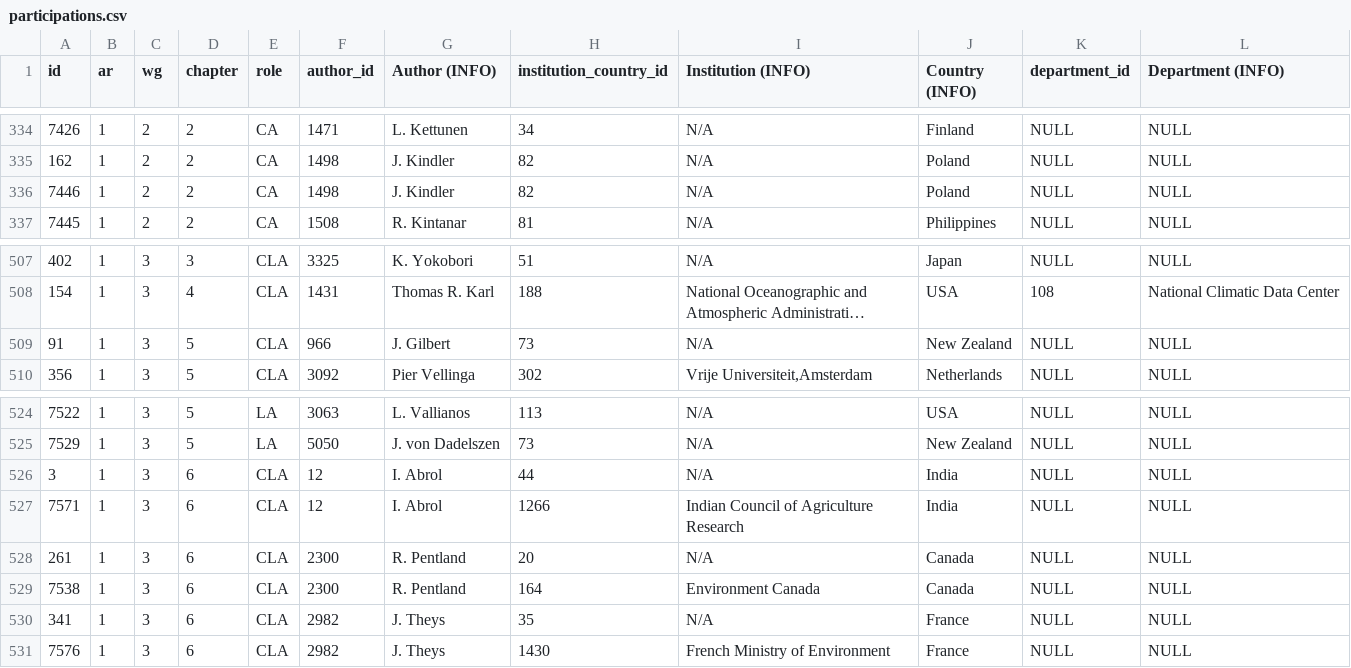
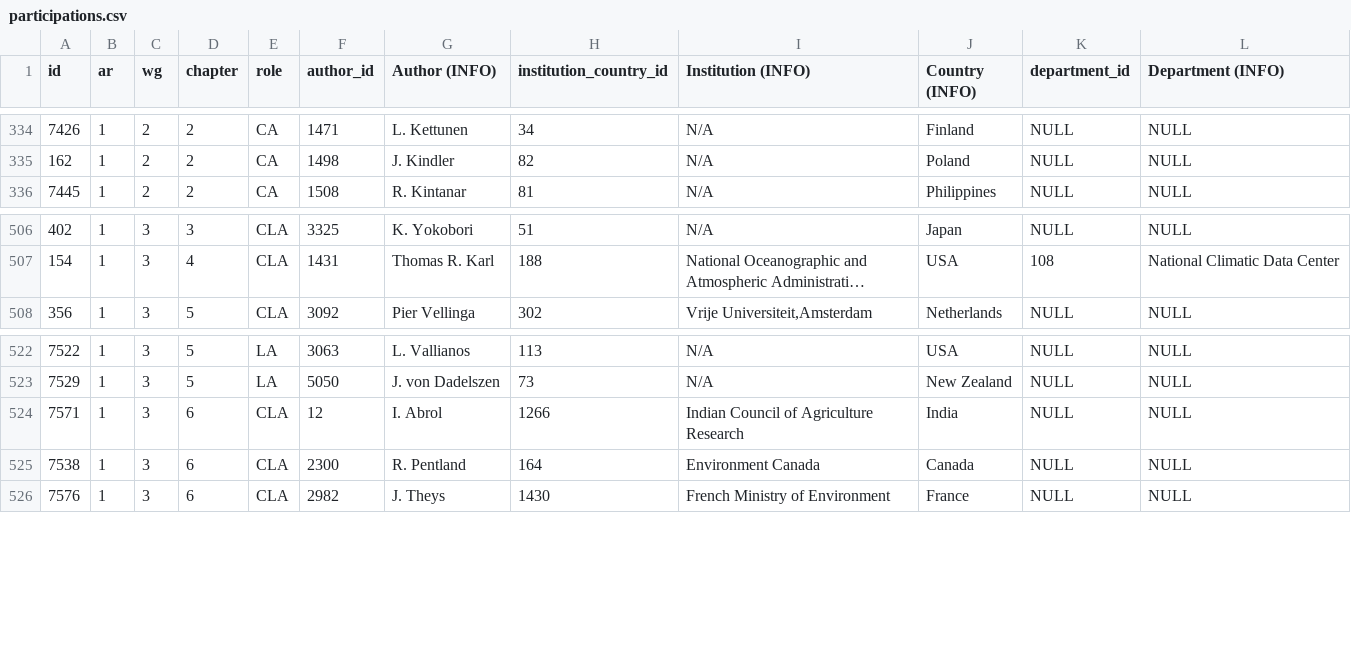
Before and after one commit to eric-brechemier/ipcc-database, a CSV file: data/participations.csv, drawn as a sheet; only a part is shown, gaps mark what is left out; long unchanged cells end in …; the diff names each change by its address in the sheet, - before the commit and + after, or states it on an @@ line.

Commit message:
Fix #59 - duplicate participations in AR1

```diff
--- a/data/participations.csv
+++ b/data/participations.csv
-row 336: 7446 | 1 | 2 | 2 | CA | 1498 | J. Kindler | 82 | N/A | Poland | NULL | NULL
-row 509: 91 | 1 | 3 | 5 | CLA | 966 | J. Gilbert | 73 | N/A | New Zealand | NULL | NULL
-row 526: 3 | 1 | 3 | 6 | CLA | 12 | I. Abrol | 44 | N/A | India | NULL | NULL
-row 528: 261 | 1 | 3 | 6 | CLA | 2300 | R. Pentland | 20 | N/A | Canada | NULL | NULL
-row 530: 341 | 1 | 3 | 6 | CLA | 2982 | J. Theys | 35 | N/A | France | NULL | NULL
```
Also changed, not shown: data/france_participations.csv, data/total_france_participations_by_ar_wg_role.csv, 7 other files.
